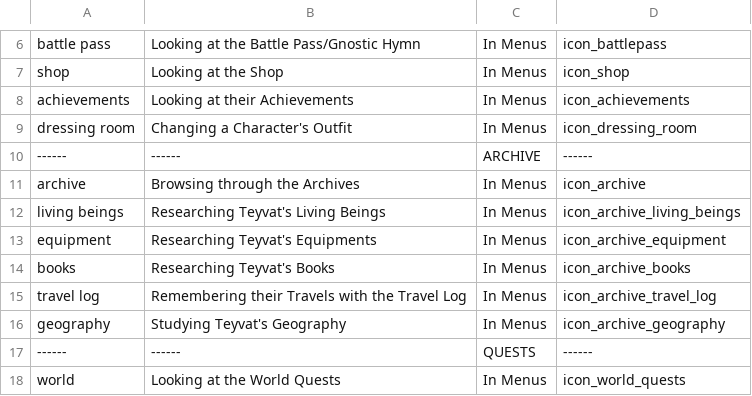
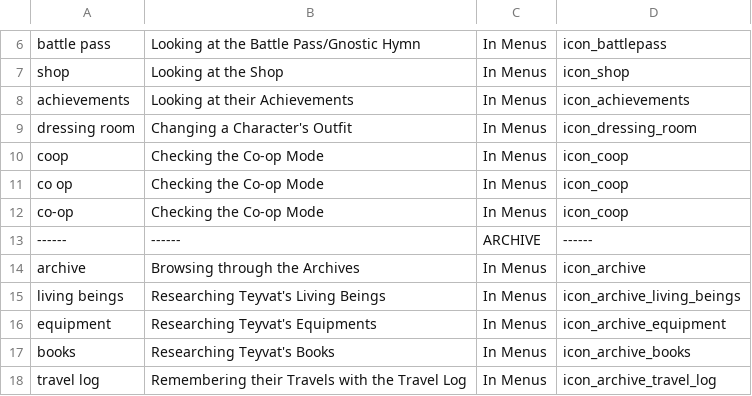
Before and after one commit to ZANdewanai/Genshin-Impact-Rich-Presence, a CSV file: data/gamemenus.csv, drawn as a sheet; only a part is shown, gaps mark what is left out; the shorter side is filled out with more unchanged rows; the diff names each change by its address in the sheet, - before the commit and + after, or states it on an @@ line.

```diff
--- a/data/gamemenus.csv
+++ b/data/gamemenus.csv
+row 10: coop | Checking the Co-op Mode | In Menus | icon_coop
+row 11: co op | Checking the Co-op Mode | In Menus | icon_coop
+row 12: co-op | Checking the Co-op Mode | In Menus | icon_coop
```
Also changed, not shown: 3 other files.
